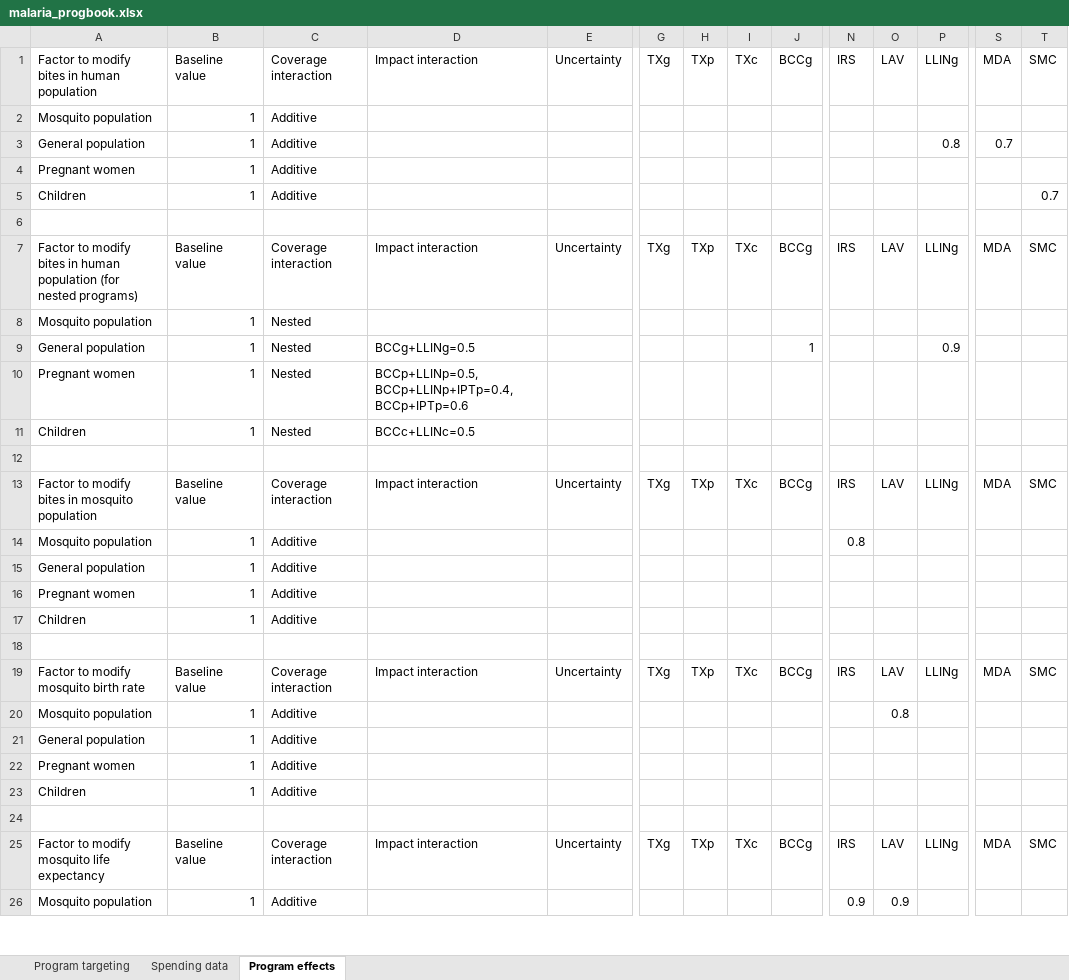
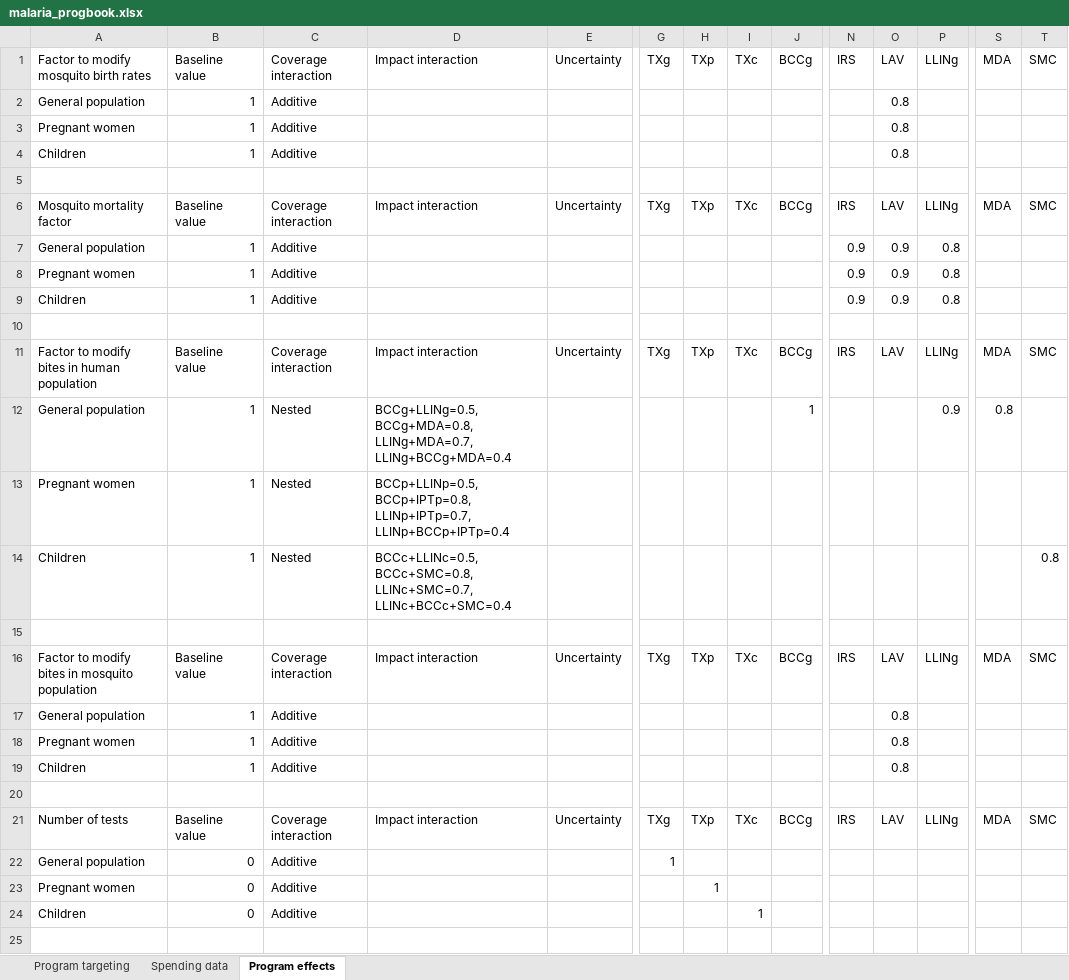
Before and after one commit to atomicateam/atomica, an Excel workbook: atomica/library/malaria_progbook.xlsx, sheet Program effects, drawn as a sheet; only a part is shown, gaps mark what is left out; values as stored, in another font and other column widths than the file's, no cell formats; conditional formats not drawn; removed rows and columns are numbered as before the commit, all else as after; rows hold the shown columns only; the diff covers the shown part only; the diff names each change by its address in the sheet, - before the commit and + after, or states it on an @@ line.

Commit message:
Add Excel files

```diff
--- a/atomica/library/malaria_progbook.xlsx (sheet Program effects)
+++ b/atomica/library/malaria_progbook.xlsx (sheet Program effects)
+row 1: Factor to modify mosquito birth rates | Baseline value | Coverage interaction | Impact interaction | Uncertainty | TXg | TXp | TXc | BCCg | IRS | LAV | LLINg | MDA | SMC
+row 2: General population | 1 | Additive |  |  |  |  |  |  |  | 0.8
+row 3: Pregnant women | 1 | Additive |  |  |  |  |  |  |  | 0.8
+row 4: Children | 1 | Additive |  |  |  |  |  |  |  | 0.8
+row 5: (empty)
+row 6: Mosquito mortality factor | Baseline value | Coverage interaction | Impact interaction | Uncertainty | TXg | TXp | TXc | BCCg | IRS | LAV | LLINg | MDA | SMC
+row 7: General population | 1 | Additive |  |  |  |  |  |  | 0.9 | 0.9 | 0.8
+row 8: Pregnant women | 1 | Additive |  |  |  |  |  |  | 0.9 | 0.9 | 0.8
+row 9: Children | 1 | Additive |  |  |  |  |  |  | 0.9 | 0.9 | 0.8
+row 10: (empty)
-row 2: Mosquito population | 1 | Additive
-row 3: General population | 1 | Additive |  |  |  |  |  |  |  |  | 0.8 | 0.7
-row 4: Pregnant women | 1 | Additive
-row 5: Children | 1 | Additive |  |  |  |  |  |  |  |  |  |  | 0.7
-row 6: (empty)
-row 7: Factor to modify bites in human population (for nested programs) | Baseline value | Coverage interaction | Impact interaction | Uncertainty | TXg | TXp | TXc | BCCg | IRS | LAV | LLINg | MDA | SMC
-row 8: Mosquito population | 1 | Nested
-D12: BCCg+LLINg=0.5
+D12: BCCg+LLINg=0.5, BCCg+MDA=0.8, LLINg+MDA=0.7, LLINg+BCCg+MDA=0.4
-S12: (empty)
+S12: 0.8
-D13: BCCp+LLINp=0.5, BCCp+LLINp+IPTp=0.4, BCCp+IPTp=0.6
+D13: BCCp+LLINp=0.5, BCCp+IPTp=0.8, LLINp+IPTp=0.7, LLINp+BCCp+IPTp=0.4
-D14: BCCc+LLINc=0.5
+D14: BCCc+LLINc=0.5, BCCc+SMC=0.8, LLINc+SMC=0.7, LLINc+BCCc+SMC=0.4
-T14: (empty)
+T14: 0.8
-row 14: Mosquito population | 1 | Additive |  |  |  |  |  |  | 0.8
-O17:O19: (empty)
+O17:O19: 0.8
-A21: Factor to modify mosquito birth rate
+A21: Number of tests
-row 20: Mosquito population | 1 | Additive |  |  |  |  |  |  |  | 0.8
-B22:B24: 1
+B22:B24: 0
-G22: (empty)
+G22: 1
-H23: (empty)
+H23: 1
-I24: (empty)
+I24: 1
-row 25: Factor to modify mosquito life expectancy | Baseline value | Coverage interaction | Impact interaction | Uncertainty | TXg | TXp | TXc | BCCg | IRS | LAV | LLINg | MDA | SMC
-row 26: Mosquito population | 1 | Additive |  |  |  |  |  |  | 0.9 | 0.9
```
Also changed, not shown: 29 removed rows and 4 edited cells elsewhere in this sheet, sheet Program targeting, sheet Spending data, cell formats, formulas that keep their value, atomica/library/malaria_databook.xlsx, atomica/library/malaria_framework.xlsx, 3 other files.
